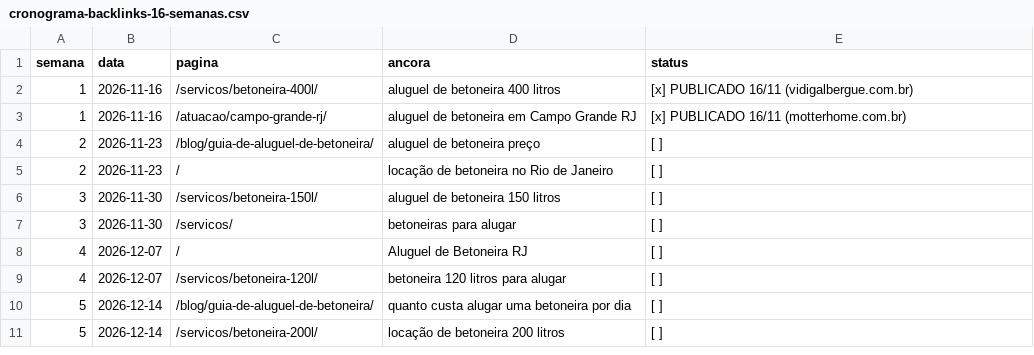
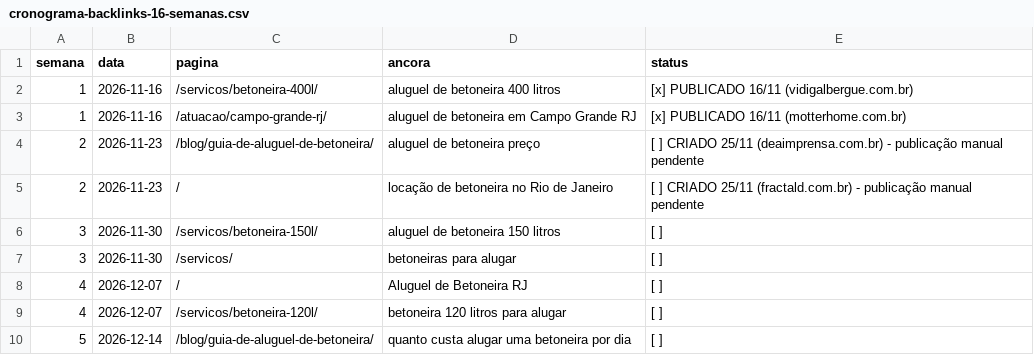
Before and after one commit to jeffersonlourencoseo/aluguel-de-betoneira, a CSV file: planejamento/cronograma-backlinks-16-semanas.csv, drawn as a sheet; only a part is shown; the shorter side is filled out with more unchanged rows.

```diff
--- a/planejamento/cronograma-backlinks-16-semanas.csv
+++ b/planejamento/cronograma-backlinks-16-semanas.csv
@@ -3,4 +3,4 @@
 1;2026-11-16;/atuacao/campo-grande-rj/;aluguel de betoneira em Campo Grande RJ;[x] PUBLICADO 16/11 (motterhome.com.br)
-2;2026-11-23;/blog/guia-de-aluguel-de-betoneira/;aluguel de betoneira preço;[ ]
-2;2026-11-23;/;locação de betoneira no Rio de Janeiro;[ ]
+2;2026-11-23;/blog/guia-de-aluguel-de-betoneira/;aluguel de betoneira preço;[ ] CRIADO 25/11 (deaimprensa.com.br) - publicação manual pendente
+2;2026-11-23;/;locação de betoneira no Rio de Janeiro;[ ] CRIADO 25/11 (fractald.com.br) - publicação manual pendente
 3;2026-11-30;/servicos/betoneira-150l/;aluguel de betoneira 150 litros;[ ]
```
Also changed, not shown: 2 other files.
